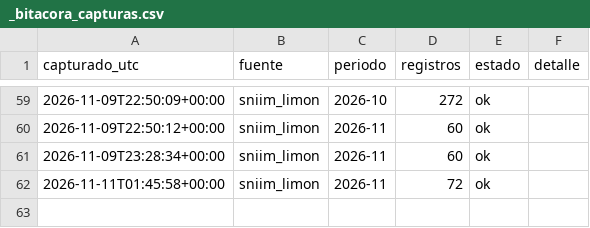
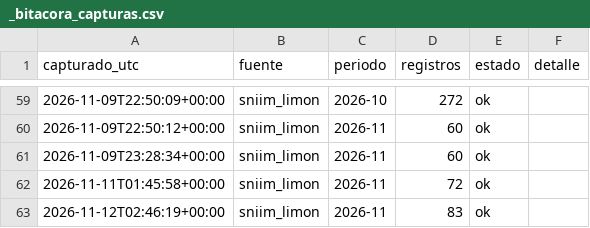
Before and after one commit to miumfree03-eng/trusted-data-lab-limon, a CSV file: data/bronce/_bitacora_capturas.csv, drawn as a sheet; only a part is shown, gaps mark what is left out.

```diff
--- a/data/bronce/_bitacora_capturas.csv
+++ b/data/bronce/_bitacora_capturas.csv
@@ -62 +62,2 @@ capturado_utc,fuente,periodo,registros,estado,detalle
 2026-11-11T01:45:58+00:00,sniim_limon,2026-11,72,ok,
+2026-11-12T02:46:19+00:00,sniim_limon,2026-11,83,ok,
```
Also changed, not shown: data/bronce/sniim_limon/2026-11.csv.
